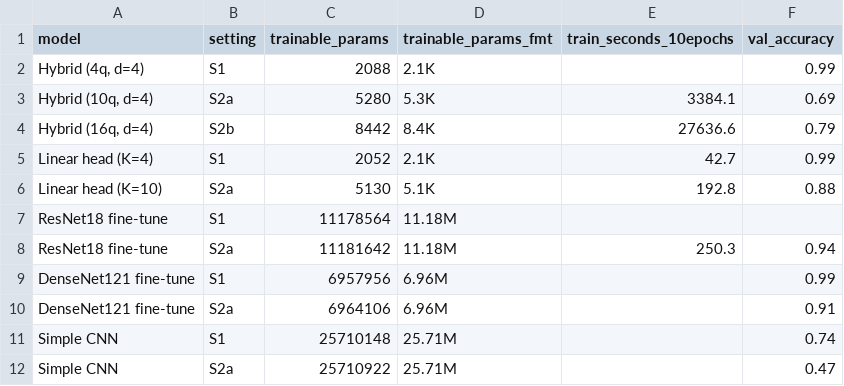
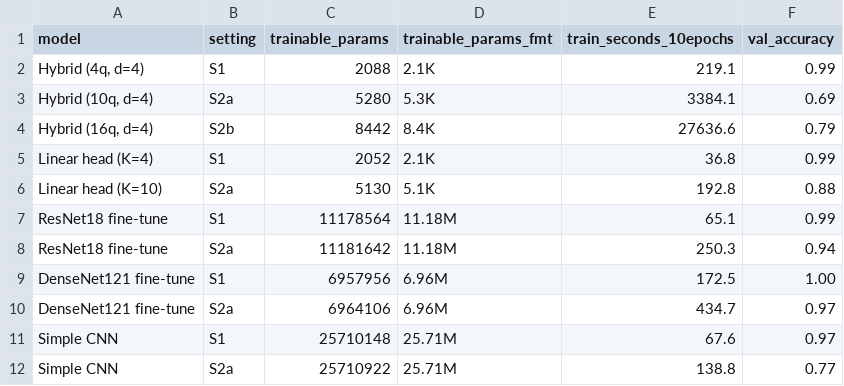
Before and after one commit to GeneralConfidential/plant-leaf-hqtl-benchmark, a CSV file: results/tables/efficiency.csv, drawn as a sheet.

```diff
--- a/results/tables/efficiency.csv
+++ b/results/tables/efficiency.csv
@@ -1,12 +1,12 @@
 model,setting,trainable_params,trainable_params_fmt,train_seconds_10epochs,val_accuracy
-"Hybrid (4q, d=4)",S1,2088,2.1K,,0.99
+"Hybrid (4q, d=4)",S1,2088,2.1K,219.1,0.99
 "Hybrid (10q, d=4)",S2a,5280,5.3K,3384.1,0.69
 "Hybrid (16q, d=4)",S2b,8442,8.4K,27636.6,0.79
-Linear head (K=4),S1,2052,2.1K,42.7,0.99
+Linear head (K=4),S1,2052,2.1K,36.8,0.99
 Linear head (K=10),S2a,5130,5.1K,192.8,0.88
-ResNet18 fine-tune,S1,11178564,11.18M,,
+ResNet18 fine-tune,S1,11178564,11.18M,65.1,0.99
 ResNet18 fine-tune,S2a,11181642,11.18M,250.3,0.94
-DenseNet121 fine-tune,S1,6957956,6.96M,,0.99
-DenseNet121 fine-tune,S2a,6964106,6.96M,,0.91
-Simple CNN,S1,25710148,25.71M,,0.74
-Simple CNN,S2a,25710922,25.71M,,0.47
+DenseNet121 fine-tune,S1,6957956,6.96M,172.5,1.00
+DenseNet121 fine-tune,S2a,6964106,6.96M,434.7,0.97
+Simple CNN,S1,25710148,25.71M,67.6,0.97
+Simple CNN,S2a,25710922,25.71M,138.8,0.77
```
Also changed, not shown: results/tables/s2a_runs.csv, results/tables/s2a_summary.csv, 27 other files.
